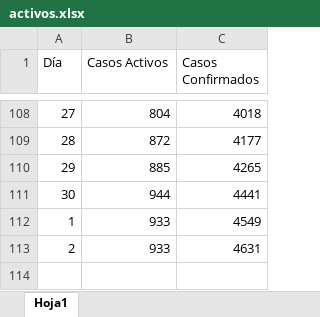
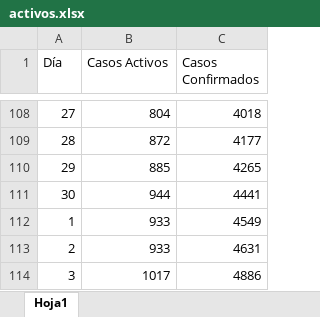
Before and after one commit to Luisbaduy97/COVID-YUCATAN, an Excel workbook: activos.xlsx, sheet Hoja1, drawn as a sheet; only a part is shown, gaps mark what is left out; values as stored, in another font and other column widths than the file's, no borders; charts and pictures not drawn; the diff names each change by its address in the sheet, - before the commit and + after, or states it on an @@ line.

Commit message:
Update activos.xlsx

```diff
--- a/activos.xlsx (sheet Hoja1)
+++ b/activos.xlsx (sheet Hoja1)
+row 114: 3 | 1017 | 4886
```
